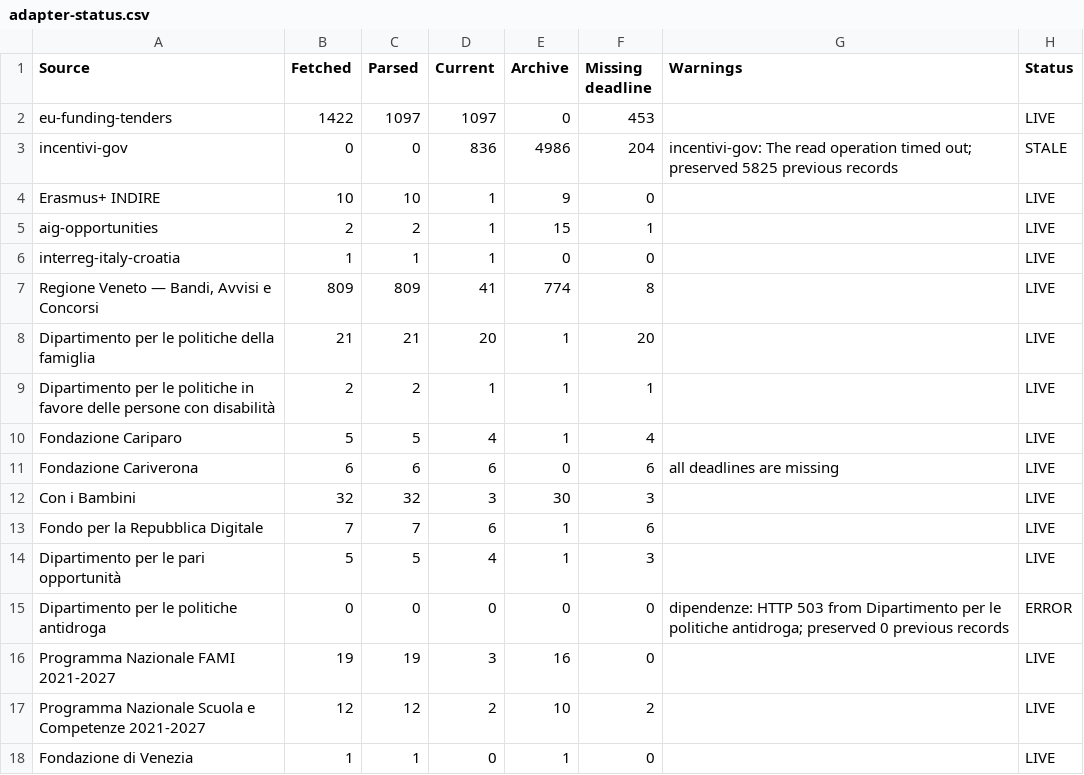
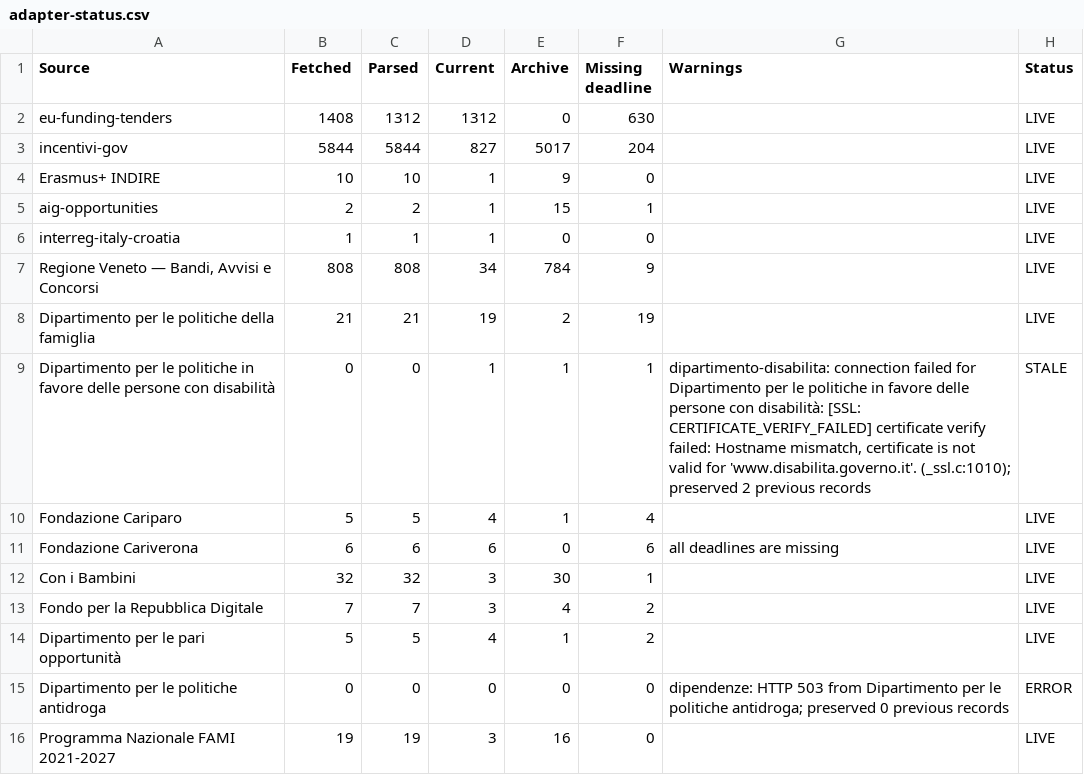
Before and after one commit to LPDgit1/funding-psychology, a CSV file: reports/adapter-status.csv, drawn as a sheet; only a part is shown; the shorter side is filled out with more unchanged rows; the diff covers the shown part only.

```diff
--- a/reports/adapter-status.csv
+++ b/reports/adapter-status.csv
@@ -1,4 +1,4 @@
 Source,Fetched,Parsed,Current,Archive,Missing deadline,Warnings,Status
-eu-funding-tenders,1422,1097,1097,0,453,,LIVE
-incentivi-gov,0,0,836,4986,204,incentivi-gov: The read operation timed out; preserved 5825 previous records,STALE
+eu-funding-tenders,1408,1312,1312,0,630,,LIVE
+incentivi-gov,5844,5844,827,5017,204,,LIVE
 Erasmus+ INDIRE,10,10,1,9,0,,LIVE
@@ -6,10 +6,10 @@ aig-opportunities,2,2,1,15,1,,LIVE
 interreg-italy-croatia,1,1,1,0,0,,LIVE
-"Regione Veneto — Bandi, Avvisi e Concorsi",809,809,41,774,8,,LIVE
-Dipartimento per le politiche della famiglia,21,21,20,1,20,,LIVE
-Dipartimento per le politiche in favore delle persone con disabilità,2,2,1,1,1,,LIVE
+"Regione Veneto — Bandi, Avvisi e Concorsi",808,808,34,784,9,,LIVE
+Dipartimento per le politiche della famiglia,21,21,19,2,19,,LIVE
+Dipartimento per le politiche in favore delle persone con disabilità,0,0,1,1,1,"dipartimento-disabilita: connection failed for Dipartimento per le politiche in favore delle persone con disabilità: [SSL: CERTIFICATE_VERIFY_FAILED] certificate verify failed: Hostname mismatch, certificate is not valid for 'www.disabilita.governo.it'. (_ssl.c:1010); preserved 2 previous records",STALE
 Fondazione Cariparo,5,5,4,1,4,,LIVE
 Fondazione Cariverona,6,6,6,0,6,all deadlines are missing,LIVE
-Con i Bambini,32,32,3,30,3,,LIVE
-Fondo per la Repubblica Digitale,7,7,6,1,6,,LIVE
-Dipartimento per le pari opportunità,5,5,4,1,3,,LIVE
+Con i Bambini,32,32,3,30,1,,LIVE
+Fondo per la Repubblica Digitale,7,7,3,4,2,,LIVE
+Dipartimento per le pari opportunità,5,5,4,1,2,,LIVE
 Dipartimento per le politiche antidroga,0,0,0,0,0,dipendenze: HTTP 503 from Dipartimento per le politiche antidroga; preserved 0 previous records,ERROR
```
Also changed, not shown: 12 edited cells elsewhere in this file, 29 other files.
